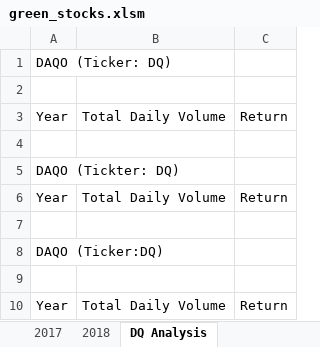
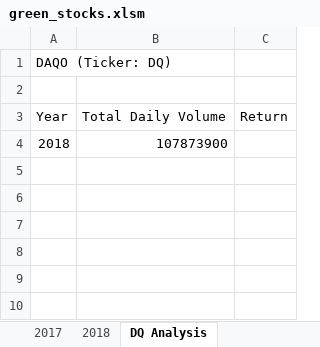
Before and after one commit to irenedepacina/stock-analysis, an Excel workbook: green_stocks.xlsm, sheet DQ Analysis, drawn as a sheet; values as stored, in another font and other column widths than the file's, no borders; removed rows and columns are numbered as before the commit, all else as after; the diff names each change by its address in the sheet, - before the commit and + after, or states it on an @@ line.

Commit message:
Add files via upload

```diff
--- a/green_stocks.xlsm (sheet DQ Analysis)
+++ b/green_stocks.xlsm (sheet DQ Analysis)
-row 4: (empty)
+row 4: 2018 | 107873900
-row 5: DAQO (Tickter: DQ)
-row 6: Year | Total Daily Volume | Return
-row 7: (empty)
-row 8: DAQO (Ticker:DQ)
-row 9: (empty)
-row 10: Year | Total Daily Volume | Return
```
